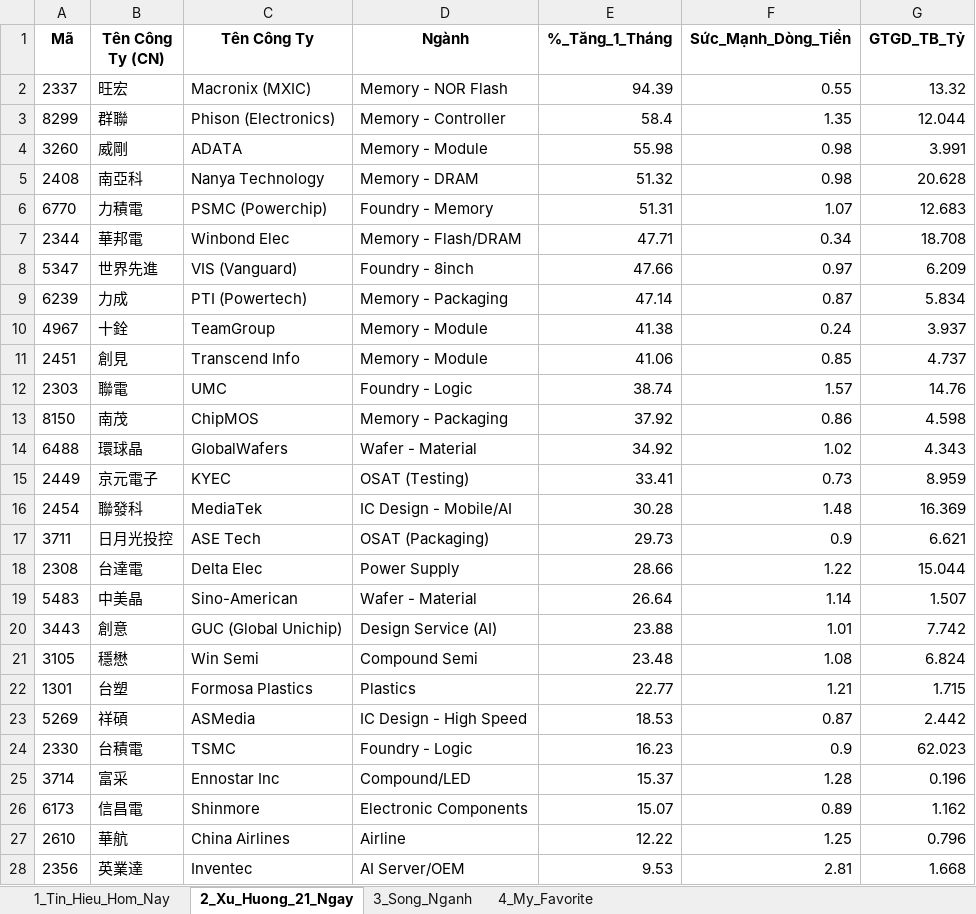
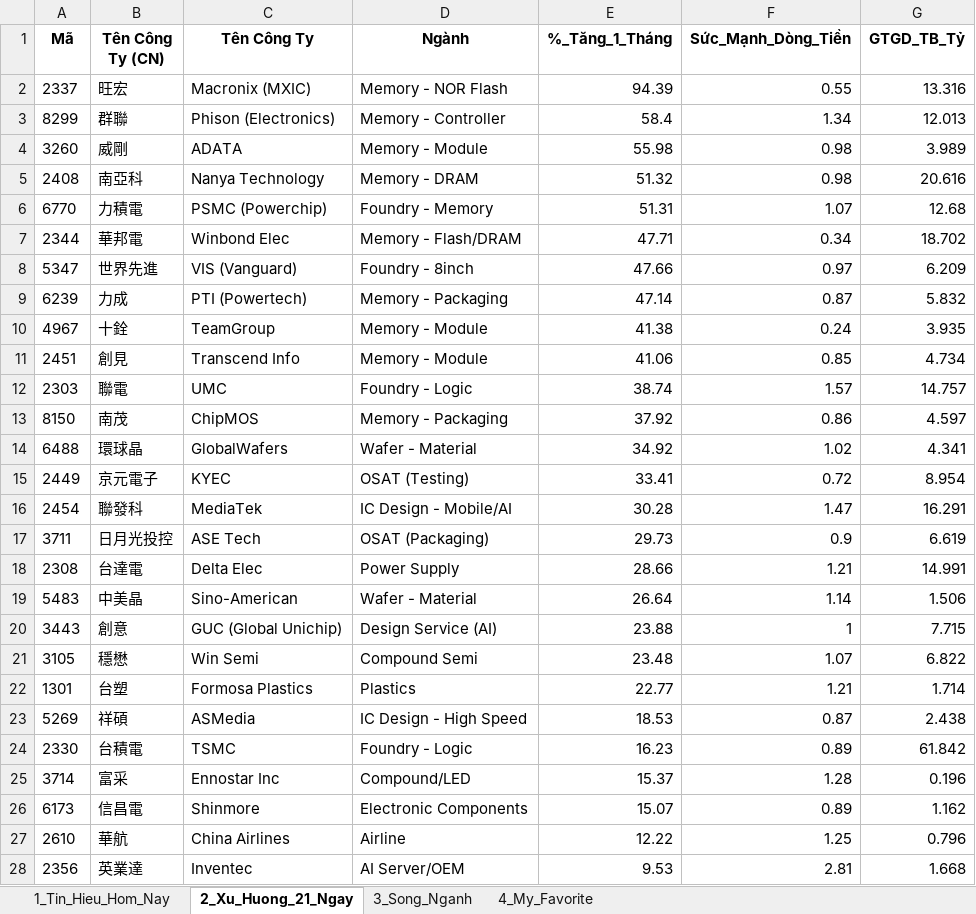
Before and after one commit to chipmoon/dashboard-tw, an Excel workbook: Taiwan_Market_Data_Latest.xlsx, sheet 2_Xu_Huong_21_Ngay, drawn as a sheet; only a part is shown; values as stored, in another font and other column widths than the file's, no borders; the diff covers the shown part only; the diff names each change by its address in the sheet, - before the commit and + after, or states it on an @@ line.

```diff
--- a/Taiwan_Market_Data_Latest.xlsx (sheet 2_Xu_Huong_21_Ngay)
+++ b/Taiwan_Market_Data_Latest.xlsx (sheet 2_Xu_Huong_21_Ngay)
-G2 (GTGD_TB_Tỷ): 13.32
+G2 (GTGD_TB_Tỷ): 13.316
-F3 (Sức_Mạnh_Dòng_Tiền): 1.35
+F3 (Sức_Mạnh_Dòng_Tiền): 1.34
-G3 (GTGD_TB_Tỷ): 12.044
+G3 (GTGD_TB_Tỷ): 12.013
-G4 (GTGD_TB_Tỷ): 3.991
+G4 (GTGD_TB_Tỷ): 3.989
-G5 (GTGD_TB_Tỷ): 20.628
+G5 (GTGD_TB_Tỷ): 20.616
-G6 (GTGD_TB_Tỷ): 12.683
+G6 (GTGD_TB_Tỷ): 12.68
-G7 (GTGD_TB_Tỷ): 18.708
+G7 (GTGD_TB_Tỷ): 18.702
-G9 (GTGD_TB_Tỷ): 5.834
+G9 (GTGD_TB_Tỷ): 5.832
-G10 (GTGD_TB_Tỷ): 3.937
+G10 (GTGD_TB_Tỷ): 3.935
-G11 (GTGD_TB_Tỷ): 4.737
+G11 (GTGD_TB_Tỷ): 4.734
-G12 (GTGD_TB_Tỷ): 14.76
+G12 (GTGD_TB_Tỷ): 14.757
-G13 (GTGD_TB_Tỷ): 4.598
+G13 (GTGD_TB_Tỷ): 4.597
-G14 (GTGD_TB_Tỷ): 4.343
+G14 (GTGD_TB_Tỷ): 4.341
-F15 (Sức_Mạnh_Dòng_Tiền): 0.73
+F15 (Sức_Mạnh_Dòng_Tiền): 0.72
-G15 (GTGD_TB_Tỷ): 8.959
+G15 (GTGD_TB_Tỷ): 8.954
-F16 (Sức_Mạnh_Dòng_Tiền): 1.48
+F16 (Sức_Mạnh_Dòng_Tiền): 1.47
-G16 (GTGD_TB_Tỷ): 16.369
+G16 (GTGD_TB_Tỷ): 16.291
-G17 (GTGD_TB_Tỷ): 6.621
+G17 (GTGD_TB_Tỷ): 6.619
-F18 (Sức_Mạnh_Dòng_Tiền): 1.22
+F18 (Sức_Mạnh_Dòng_Tiền): 1.21
-G18 (GTGD_TB_Tỷ): 15.044
+G18 (GTGD_TB_Tỷ): 14.991
-G19 (GTGD_TB_Tỷ): 1.507
+G19 (GTGD_TB_Tỷ): 1.506
-F20 (Sức_Mạnh_Dòng_Tiền): 1.01
+F20 (Sức_Mạnh_Dòng_Tiền): 1
-G20 (GTGD_TB_Tỷ): 7.742
+G20 (GTGD_TB_Tỷ): 7.715
-F21 (Sức_Mạnh_Dòng_Tiền): 1.08
+F21 (Sức_Mạnh_Dòng_Tiền): 1.07
-G21 (GTGD_TB_Tỷ): 6.824
+G21 (GTGD_TB_Tỷ): 6.822
-G22 (GTGD_TB_Tỷ): 1.715
+G22 (GTGD_TB_Tỷ): 1.714
-G23 (GTGD_TB_Tỷ): 2.442
+G23 (GTGD_TB_Tỷ): 2.438
-F24 (Sức_Mạnh_Dòng_Tiền): 0.9
+F24 (Sức_Mạnh_Dòng_Tiền): 0.89
-G24 (GTGD_TB_Tỷ): 62.023
+G24 (GTGD_TB_Tỷ): 61.842
```
Also changed, not shown: 13 edited cells elsewhere in this sheet, sheet 1_Tin_Hieu_Hom_Nay, sheet 3_Song_Nganh, sheet 4_My_Favorite.
